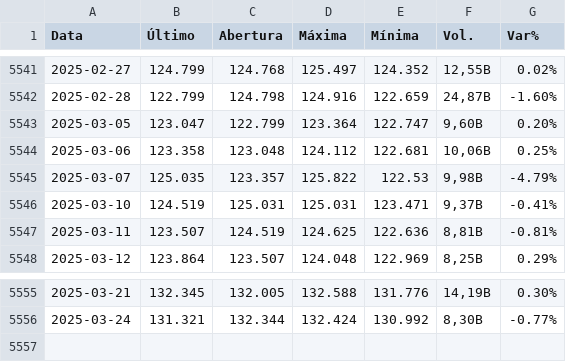
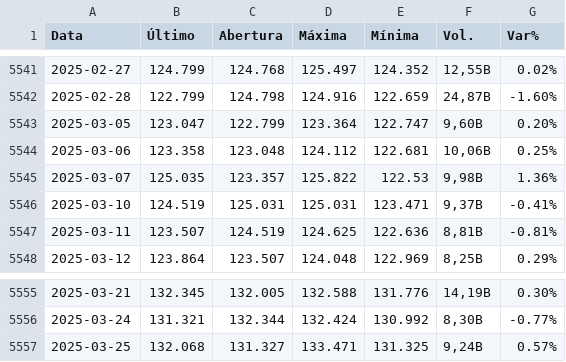
Before and after one commit to luishrufino/previsao_ibovespa, a CSV file: Base de Dados/Dados Históricos - Ibovespa.csv, drawn as a sheet; only a part is shown, gaps mark what is left out.

```diff
--- a/Base de Dados/Dados Históricos - Ibovespa.csv
+++ b/Base de Dados/Dados Históricos - Ibovespa.csv
@@ -5544,3 +5544,3 @@ Data,Último,Abertura,Máxima,Mínima,Vol.,Var%
 2025-03-06,123.358,123.048,124.112,122.681,"10,06B",0.25%
-2025-03-07,125.035,123.357,125.822,122.53,"9,98B",-4.79%
+2025-03-07,125.035,123.357,125.822,122.53,"9,98B",1.36%
 2025-03-10,124.519,125.031,125.031,123.471,"9,37B",-0.41%
@@ -5556 +5556,2 @@ Data,Último,Abertura,Máxima,Mínima,Vol.,Var%
 2025-03-24,131.321,132.344,132.424,130.992,"8,30B",-0.77%
+2025-03-25,132.068,131.327,133.471,131.325,"9,24B",0.57%
```
Also changed, not shown: 3 other files.
